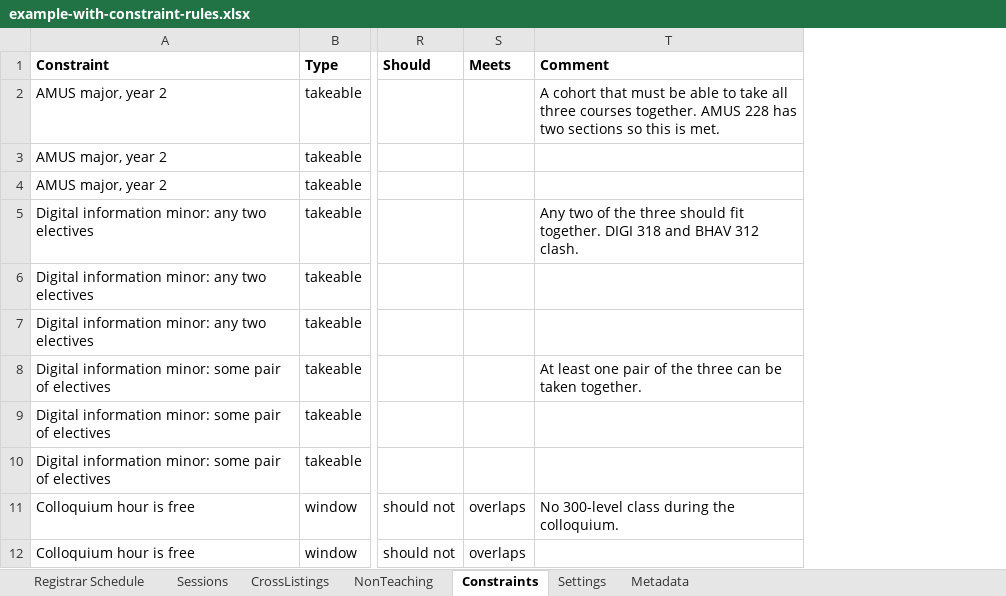
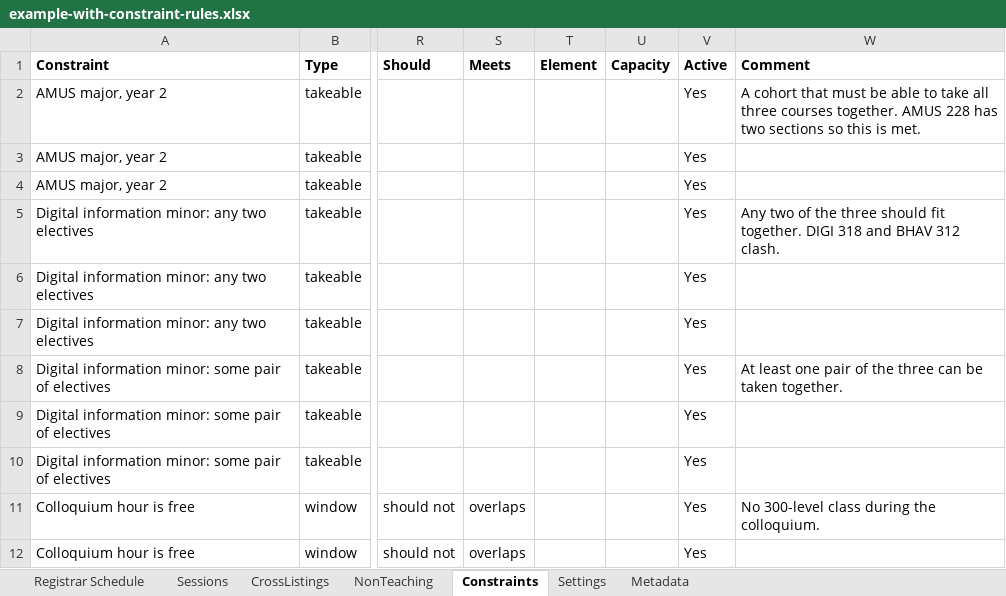
Before and after one commit to rpruim/course-schedulizer, an Excel workbook: apps/web/public/examples/example-with-constraint-rules.xlsx, sheet Constraints, drawn as a sheet; only a part is shown, gaps mark what is left out; values as stored, in another font and other column widths than the file's, no borders; the diff names each change by its address in the sheet, - before the commit and + after, or states it on an @@ line.

```diff
--- a/apps/web/public/examples/example-with-constraint-rules.xlsx (sheet Constraints)
+++ b/apps/web/public/examples/example-with-constraint-rules.xlsx (sheet Constraints)
+column T (Element), empty
+column U (Capacity), empty
+column V (Active), rows 2-12: all Yes
```
Also changed, not shown: sheet Registrar Schedule, sheet Metadata, apps/web/public/examples/example-schedule-revised.xlsx, apps/web/public/examples/example-schedule.xlsx, 12 other files.
